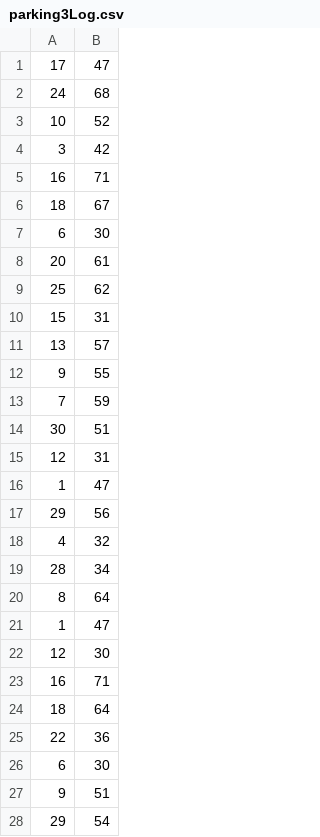
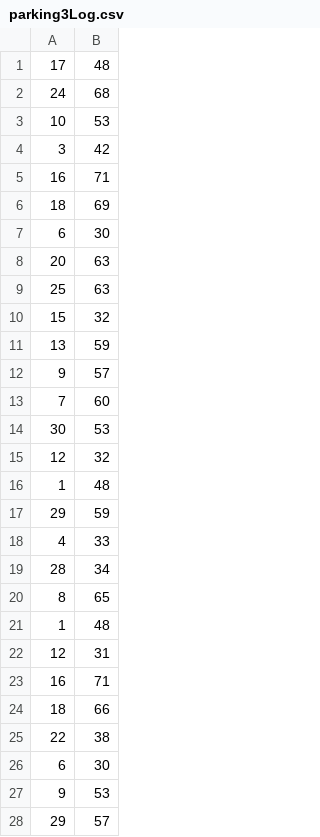
Before and after one commit to KevinFroissart/SA6_CarPark_AI, a CSV file: SA6/CSV/Parking/parking3Log.csv, drawn as a sheet; only a part is shown; the diff covers the shown part only.

```diff
--- a/SA6/CSV/Parking/parking3Log.csv
+++ b/SA6/CSV/Parking/parking3Log.csv
@@ -1,28 +1,28 @@
-17,47
+17,48
 24,68
-10,52
+10,53
 3,42
 16,71
-18,67
+18,69
 6,30
-20,61
-25,62
-15,31
-13,57
-9,55
-7,59
-30,51
+20,63
+25,63
+15,32
+13,59
+9,57
+7,60
+30,53
+12,32
+1,48
+29,59
+4,33
+28,34
+8,65
+1,48
 12,31
-1,47
-29,56
-4,32
-28,34
-8,64
-1,47
-12,30
 16,71
-18,64
-22,36
+18,66
+22,38
 6,30
-9,51
-29,54
+9,53
+29,57
```
Also changed, not shown: 6 edited cells elsewhere in this file, 48 other files.
